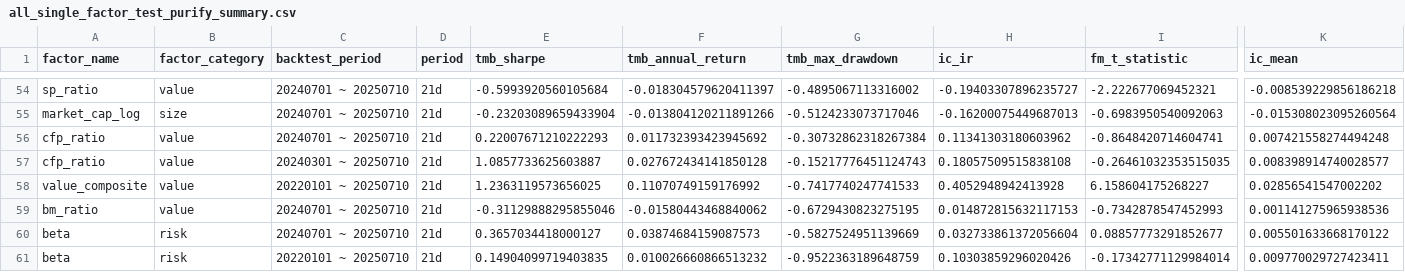
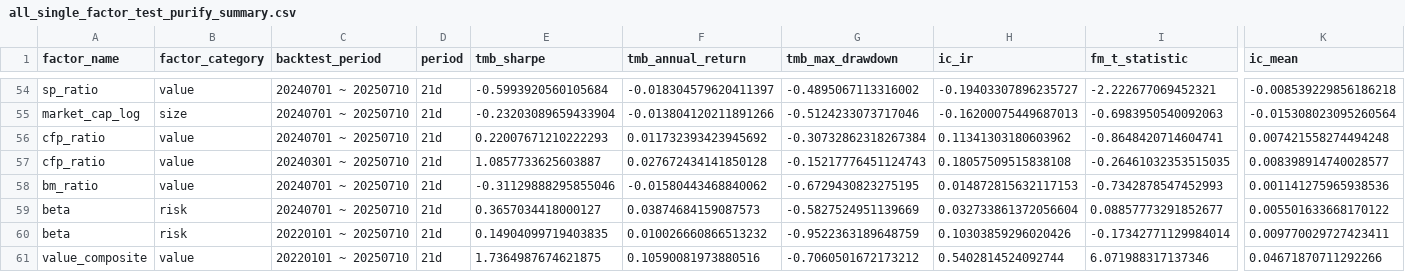
Before and after one commit to 1542838777/quant_research_portfolio, a CSV file: projects/_03_factor_selection/workspace/factor_results/all_single_factor_test_purify_summary.csv, drawn as a sheet; only a part is shown, gaps mark what is left out; removed rows and columns are numbered as before the commit, all else as after; rows hold the shown columns only; the diff names each change by its address in the sheet, - before the commit and + after, or states it on an @@ line.

```diff
--- a/projects/_03_factor_selection/workspace/factor_results/all_single_factor_test_purify_summary.csv
+++ b/projects/_03_factor_selection/workspace/factor_results/all_single_factor_test_purify_summary.csv
-row 58: value_composite | value | 20220101 ~ 20250710 | 21d | 1.2363119573656025 | 0.11070749159176992 | -0.7417740247741533 | 0.4052948942413928 | 6.158604175268227 | 0.02856541547002202
+row 61: value_composite | value | 20220101 ~ 20250710 | 21d | 1.7364987674621875 | 0.10590081973880516 | -0.7060501672173212 | 0.5402814524092744 | 6.071988317137346 | 0.04671870711292266
```
Also changed, not shown: projects/_03_factor_selection/workspace/factor_results/all_factor_returns_fm_return_series.csv, 3 other files.
